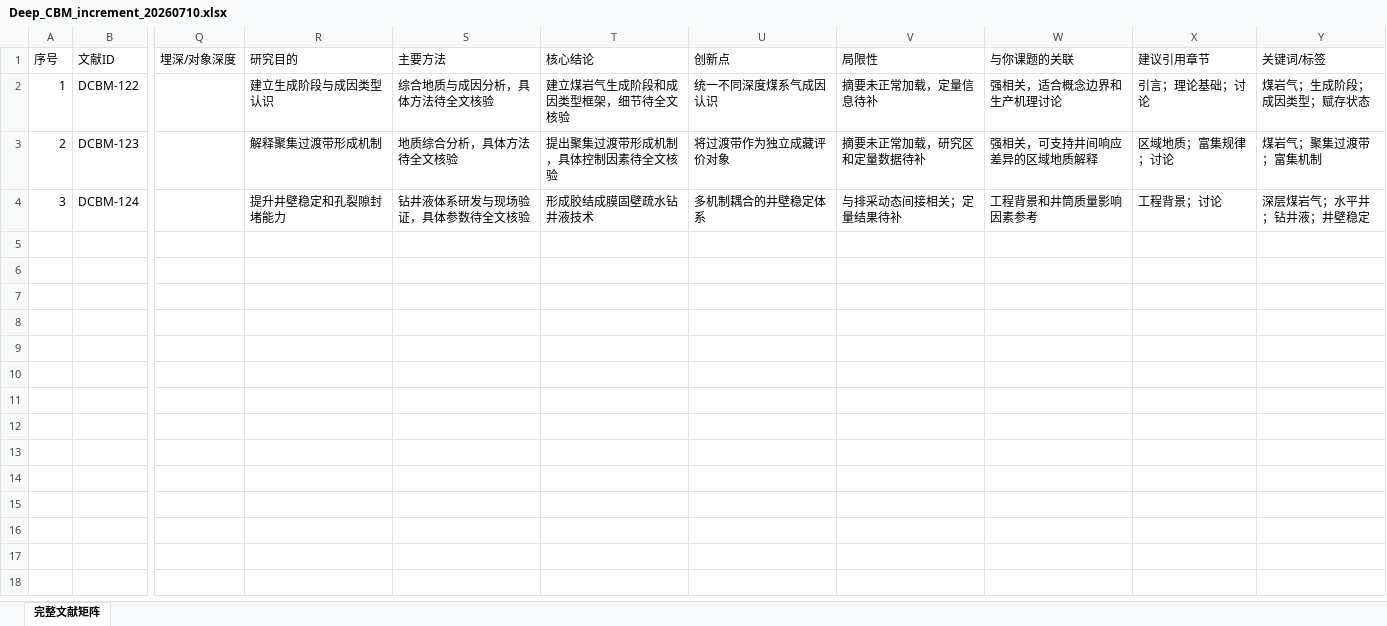
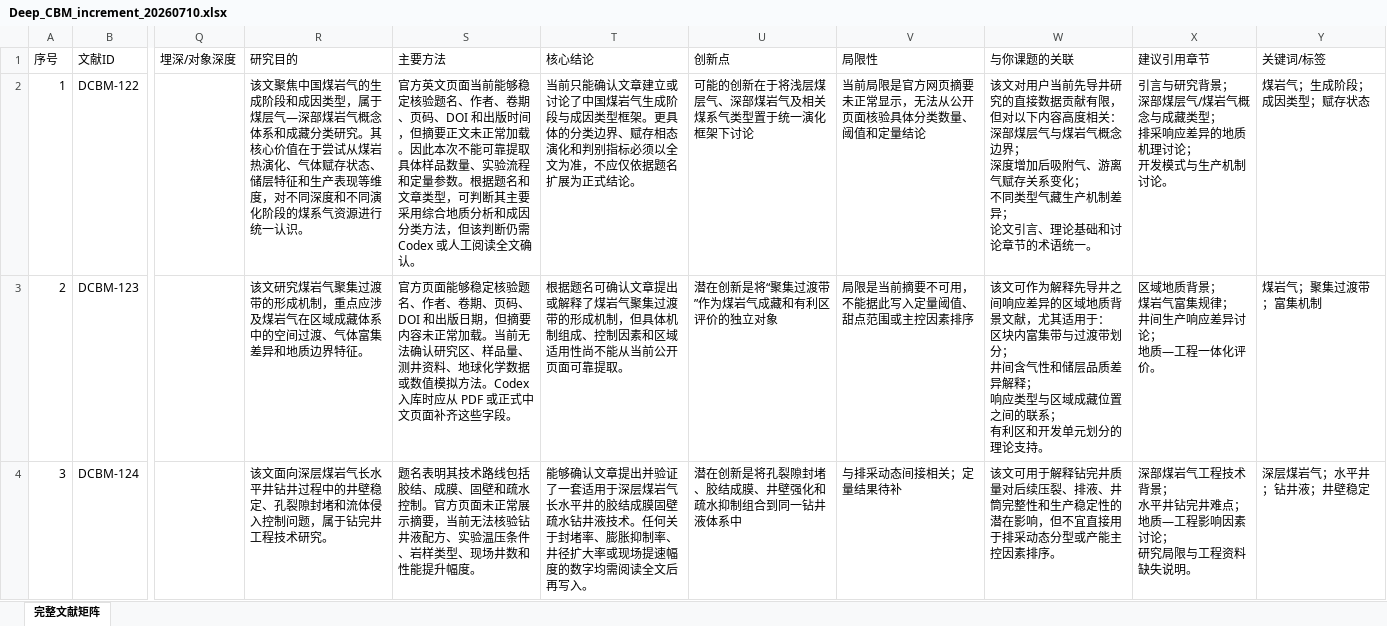
Before and after one commit to oncalemcnealdv3896-afk/Deep_CBM_Knowledge_Base, an Excel workbook: 01_Increment/2026-07-10_daily_brief_update/Deep_CBM_increment_20260710.xlsx, sheet 完整文献矩阵, drawn as a sheet; only a part is shown, gaps mark what is left out; values as stored, in another font and other column widths than the file's, no borders; ↵ is a line break in a cell; the diff names each change by its address in the sheet, - before the commit and + after, or states it on an @@ line.

Commit message:
update: correct 2026-07-10 Daily Brief update with enriched metadata
- Added DCBM-122 (ZHANG Shuichang), DCBM-123 (LI Guoxin), DCBM-124 (SUN Jinsheng)
- All from Petroleum Exploration and Development Vol.53 No.3, 2026
- Fixed brief_parser: now parses Section 5 candidate details for richer prose
- Fixed workbook_update: corrected 精读摘要 (Col C now Chinese title, Col E structured summary, Col M star rating, Col N upgrade status)
- Fixed workbook_update: 总览统计 now updates metadata rows + year distribution
- Master: 121 -> 124 records, ID continuous, zero duplicates
- Protected dirs unmodified

```diff
--- a/01_Increment/2026-07-10_daily_brief_update/Deep_CBM_increment_20260710.xlsx (sheet 完整文献矩阵)
+++ b/01_Increment/2026-07-10_daily_brief_update/Deep_CBM_increment_20260710.xlsx (sheet 完整文献矩阵)
-R2 (研究目的): 建立生成阶段与成因类型认识
+R2 (研究目的): 该文聚焦中国煤岩气的生成阶段和成因类型，属于煤层气—深部煤岩气概念体系和成藏分类研究。其核心价值在于尝试从煤岩热演化、气体赋存状态、储层特征和生产表现等维度，对不同深度和不同演化阶段的煤系气资源进行统一认识。
-S2 (主要方法): 综合地质与成因分析，具体方法待全文核验
+S2 (主要方法): 官方英文页面当前能够稳定核验题名、作者、卷期、页码、DOI 和出版时间，但摘要正文未正常加载。因此本次不能可靠提取具体样品数量、实验流程和定量参数。根据题名和文章类型，可判断其主要采用综合地质分析和成因分类方法，但该判断仍需 Codex 或人工阅读全文确认。
-T2 (核心结论): 建立煤岩气生成阶段和成因类型框架，细节待全文核验
+T2 (核心结论): 当前只能确认文章建立或讨论了中国煤岩气生成阶段与成因类型框架。更具体的分类边界、赋存相态演化和判别指标必须以全文为准，不应仅依据题名扩展为正式结论。
-U2 (创新点): 统一不同深度煤系气成因认识
+U2 (创新点): 可能的创新在于将浅层煤层气、深部煤岩气及相关煤系气类型置于统一演化框架下讨论
-V2 (局限性): 摘要未正常加载，定量信息待补
+V2 (局限性): 当前局限是官方网页摘要未正常显示，无法从公开页面核验具体分类数量、阈值和定量结论
-W2 (与你课题的关联): 强相关，适合概念边界和生产机理讨论
+W2 (与你课题的关联): 该文对用户当前先导井研究的直接数据贡献有限，但对以下内容高度相关： ↵ 深部煤层气与煤岩气概念边界； ↵ 深度增加后吸附气、游离气赋存关系变化； ↵ 不同类型气藏生产机制差异； ↵ 论文引言、理论基础和讨论章节的术语统一。
-X2 (建议引用章节): 引言；理论基础；讨论
+X2 (建议引用章节): 引言与研究背景； ↵ 深部煤层气/煤岩气概念与成藏类型； ↵ 排采响应差异的地质机理讨论； ↵ 开发模式与生产机制讨论。
-R3 (研究目的): 解释聚集过渡带形成机制
+R3 (研究目的): 该文研究煤岩气聚集过渡带的形成机制，重点应涉及煤岩气在区域成藏体系中的空间过渡、气体富集差异和地质边界特征。
-S3 (主要方法): 地质综合分析，具体方法待全文核验
+S3 (主要方法): 官方页面能够稳定核验题名、作者、卷期、页码、DOI 和出版日期，但摘要内容未正常加载。当前无法确认研究区、样品量、测井资料、地球化学数据或数值模拟方法。Codex 入库时应从 PDF 或正式中文页面补齐这些字段。
-T3 (核心结论): 提出聚集过渡带形成机制，具体控制因素待全文核验
+T3 (核心结论): 根据题名可确认文章提出或解释了煤岩气聚集过渡带的形成机制，但具体机制组成、控制因素和区域适用性尚不能从当前公开页面可靠提取。
-U3 (创新点): 将过渡带作为独立成藏评价对象
+U3 (创新点): 潜在创新是将“聚集过渡带”作为煤岩气成藏和有利区评价的独立对象
-V3 (局限性): 摘要未正常加载，研究区和定量数据待补
+V3 (局限性): 局限是当前摘要不可用，不能据此写入定量阈值、甜点范围或主控因素排序
-W3 (与你课题的关联): 强相关，可支持井间响应差异的区域地质解释
+W3 (与你课题的关联): 该文可作为解释先导井之间响应差异的区域地质背景文献，尤其适用于： ↵ 区块内富集带与过渡带划分； ↵ 井间含气性和储层品质差异解释； ↵ 响应类型与区域成藏位置之间的联系； ↵ 有利区和开发单元划分的理论支持。
-X3 (建议引用章节): 区域地质；富集规律；讨论
+X3 (建议引用章节): 区域地质背景； ↵ 煤岩气富集规律； ↵ 井间生产响应差异讨论； ↵ 地质—工程一体化评价。
-R4 (研究目的): 提升井壁稳定和孔裂隙封堵能力
+R4 (研究目的): 该文面向深层煤岩气长水平井钻井过程中的井壁稳定、孔裂隙封堵和流体侵入控制问题，属于钻完井工程技术研究。
-S4 (主要方法): 钻井液体系研发与现场验证，具体参数待全文核验
+S4 (主要方法): 题名表明其技术路线包括胶结、成膜、固壁和疏水控制。官方页面未正常展示摘要，当前无法核验钻井液配方、实验温压条件、岩样类型、现场井数和性能提升幅度。
-T4 (核心结论): 形成胶结成膜固壁疏水钻井液技术
+T4 (核心结论): 能够确认文章提出并验证了一套适用于深层煤岩气长水平井的胶结成膜固壁疏水钻井液技术。任何关于封堵率、膨胀抑制率、井径扩大率或现场提速幅度的数字均需阅读全文后再写入。
-U4 (创新点): 多机制耦合的井壁稳定体系
+U4 (创新点): 潜在创新是将孔裂隙封堵、胶结成膜、井壁强化和疏水抑制组合到同一钻井液体系中
-W4 (与你课题的关联): 工程背景和井筒质量影响因素参考
+W4 (与你课题的关联): 该文可用于解释钻完井质量对后续压裂、排液、井筒完整性和生产稳定性的潜在影响，但不宜直接用于排采动态分型或产能主控因素排序。
-X4 (建议引用章节): 工程背景；讨论
+X4 (建议引用章节): 深部煤岩气工程技术背景； ↵ 水平井钻完井难点； ↵ 地质—工程影响因素讨论； ↵ 研究局限与工程资料缺失说明。
```
Also changed, not shown: 09_Daily_Brief/2026-07-10/codex_run/tmp_workbook.xlsx, 10 other files.
